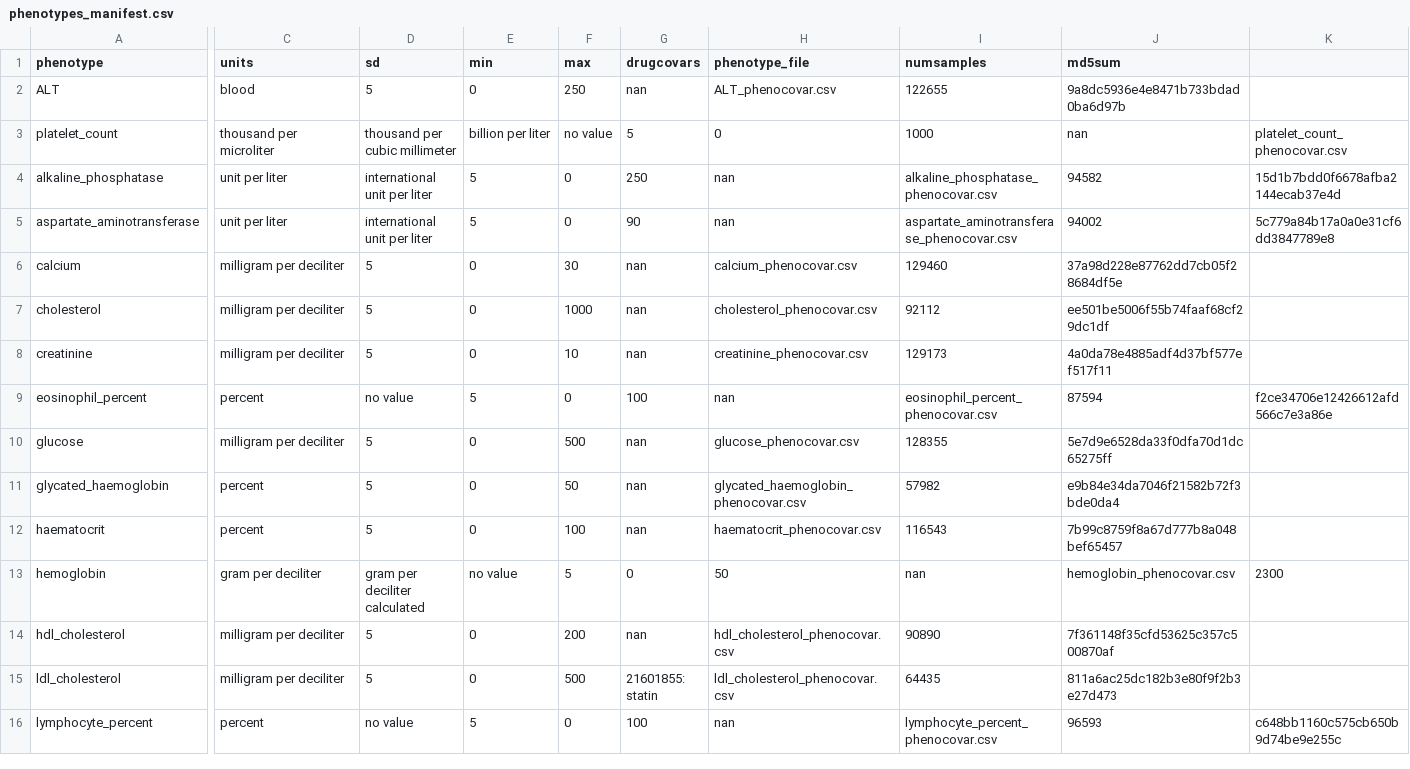
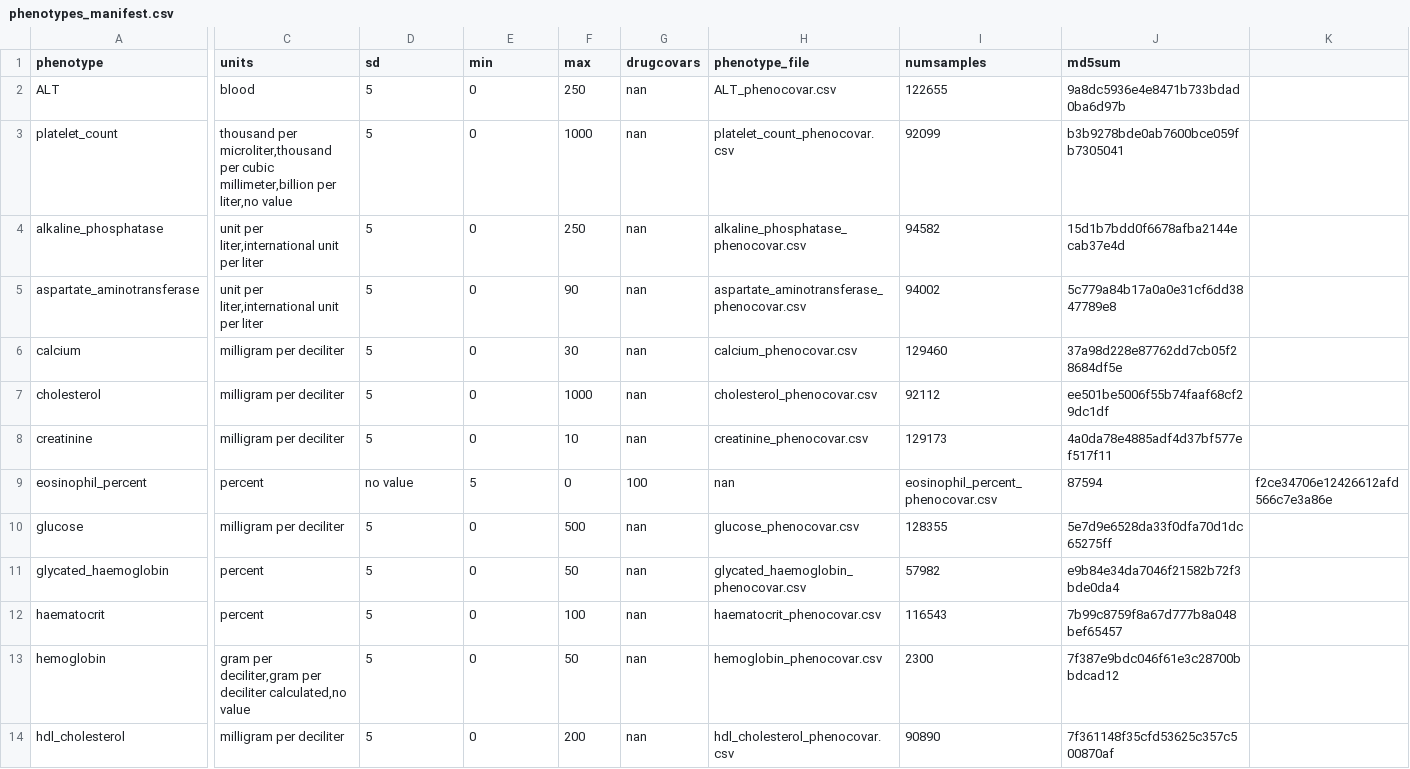
Before and after one commit to yliu1268/cast-workflows, a CSV file: gwas/aou/phenotypes_manifest.csv, drawn as a sheet; only a part is shown, gaps mark what is left out; the shorter side is filled out with more unchanged rows; the diff covers the shown part only; the diff names each change by its address in the sheet, - before the commit and + after, or states it on an @@ line.

Commit message:
adding to phenotype manifest

```diff
--- a/gwas/aou/phenotypes_manifest.csv
+++ b/gwas/aou/phenotypes_manifest.csv
-C3 (units): thousand per microliter
+C3 (units): thousand per microliter,thousand per cubic millimeter,billion per liter,no value
-D3 (sd): thousand per cubic millimeter
+D3 (sd): 5
-E3 (min): billion per liter
+E3 (min): 0
-F3 (max): no value
+F3 (max): 1000
-G3 (drugcovars): 5
+G3 (drugcovars): nan
-H3 (phenotype_file): 0
+H3 (phenotype_file): platelet_count_phenocovar.csv
-I3 (numsamples): 1000
+I3 (numsamples): 92099
-J3 (md5sum): nan
+J3 (md5sum): b3b9278bde0ab7600bce059fb7305041
-K3: platelet_count_phenocovar.csv
+K3: (empty)
-C4:C5 (units): unit per liter
+C4:C5 (units): unit per liter,international unit per liter
-D4:D5 (sd): international unit per liter
+D4:D5 (sd): 5
-E4:E5 (min): 5
+E4:E5 (min): 0
-F4 (max): 0
+F4 (max): 250
-G4 (drugcovars): 250
+G4 (drugcovars): nan
-H4 (phenotype_file): nan
+H4 (phenotype_file): alkaline_phosphatase_phenocovar.csv
-I4 (numsamples): alkaline_phosphatase_phenocovar.csv
+I4 (numsamples): 94582
-J4 (md5sum): 94582
+J4 (md5sum): 15d1b7bdd0f6678afba2144ecab37e4d
-K4: 15d1b7bdd0f6678afba2144ecab37e4d
+K4: (empty)
-F5 (max): 0
+F5 (max): 90
-G5 (drugcovars): 90
+G5 (drugcovars): nan
-H5 (phenotype_file): nan
+H5 (phenotype_file): aspartate_aminotransferase_phenocovar.csv
-I5 (numsamples): aspartate_aminotransferase_phenocovar.csv
+I5 (numsamples): 94002
-J5 (md5sum): 94002
+J5 (md5sum): 5c779a84b17a0a0e31cf6dd3847789e8
-K5: 5c779a84b17a0a0e31cf6dd3847789e8
+K5: (empty)
-C13 (units): gram per deciliter
+C13 (units): gram per deciliter,gram per deciliter calculated,no value
-D13 (sd): gram per deciliter calculated
+D13 (sd): 5
-E13 (min): no value
+E13 (min): 0
-F13 (max): 5
+F13 (max): 50
-G13 (drugcovars): 0
+G13 (drugcovars): nan
-H13 (phenotype_file): 50
+H13 (phenotype_file): hemoglobin_phenocovar.csv
-I13 (numsamples): nan
+I13 (numsamples): 2300
-J13 (md5sum): hemoglobin_phenocovar.csv
+J13 (md5sum): 7f387e9bdc046f61e3c28700bbdcad12
-K13: 2300
+K13: (empty)
```
Also changed, not shown: 3 edited cells elsewhere in this file.
